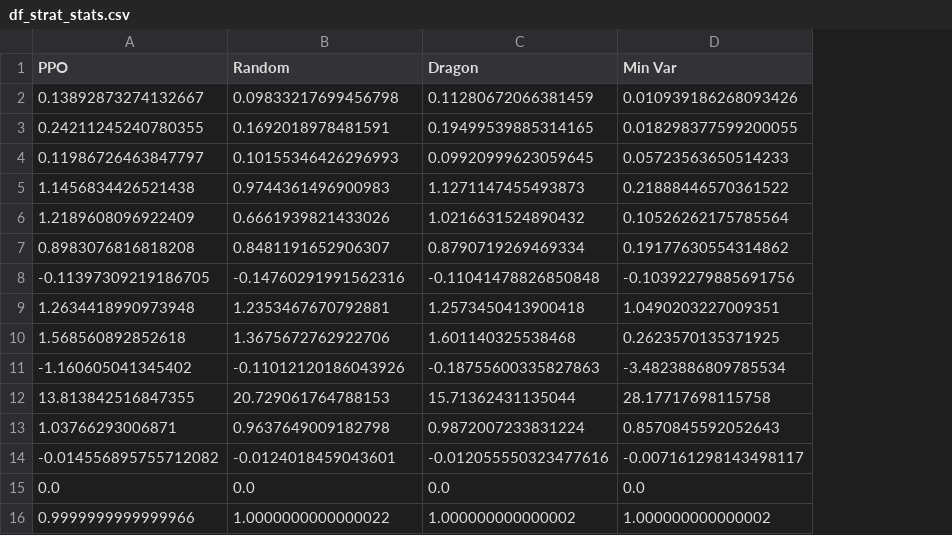
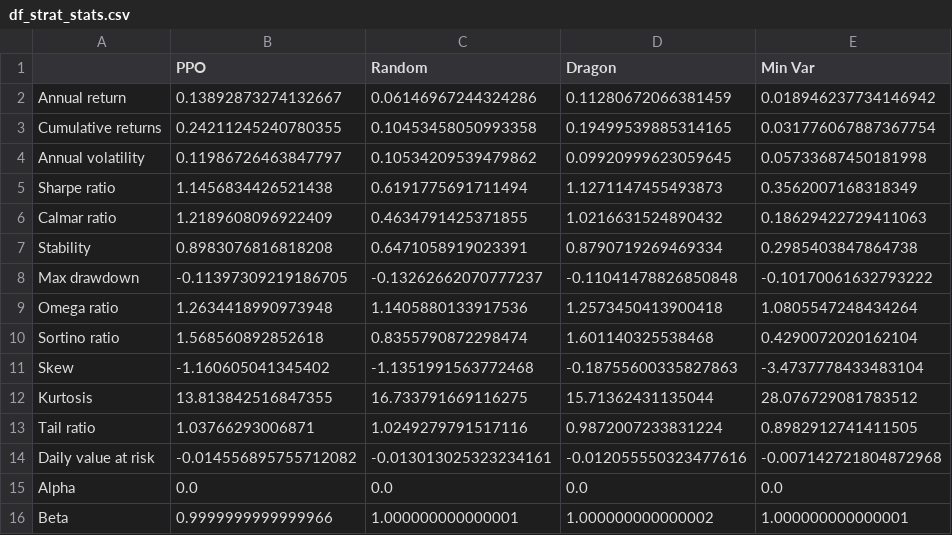
Before and after one commit to changjulian17/DataSciencePortfolio, a CSV file: Investment_Portfolio/results/df_strat_stats.csv, drawn as a sheet; addresses are those after the commit; the diff names each change by its address in the sheet, - before the commit and + after, or states it on an @@ line.

Commit message:
amended df_strat_stat

```diff
--- a/Investment_Portfolio/results/df_strat_stats.csv
+++ b/Investment_Portfolio/results/df_strat_stats.csv
+column A, rows 2-16: Annual return | Cumulative returns | Annual volatility | Sharpe ratio | Calmar ratio | Stability | Max drawdown | Omega ratio | Sortino ratio | Skew | Kurtosis | Tail ratio | Daily value at risk | Alpha | Beta
-C2 (Random): 0.09833217699456798
+C2 (Random): 0.06146967244324286
-E2 (Min Var): 0.010939186268093426
+E2 (Min Var): 0.018946237734146942
-C3 (Random): 0.1692018978481591
+C3 (Random): 0.10453458050993358
-E3 (Min Var): 0.018298377599200055
+E3 (Min Var): 0.031776067887367754
-C4 (Random): 0.10155346426296993
+C4 (Random): 0.10534209539479862
-E4 (Min Var): 0.05723563650514233
+E4 (Min Var): 0.05733687450181998
-C5 (Random): 0.9744361496900983
+C5 (Random): 0.6191775691711494
-E5 (Min Var): 0.21888446570361522
+E5 (Min Var): 0.3562007168318349
-C6 (Random): 0.6661939821433026
+C6 (Random): 0.4634791425371855
-E6 (Min Var): 0.10526262175785564
+E6 (Min Var): 0.18629422729411063
-C7 (Random): 0.8481191652906307
+C7 (Random): 0.6471058919023391
-E7 (Min Var): 0.19177630554314862
+E7 (Min Var): 0.2985403847864738
-C8 (Random): -0.14760291991562316
+C8 (Random): -0.13262662070777237
-E8 (Min Var): -0.10392279885691756
+E8 (Min Var): -0.10170061632793222
-C9 (Random): 1.2353467670792881
+C9 (Random): 1.1405880133917536
-E9 (Min Var): 1.0490203227009351
+E9 (Min Var): 1.0805547248434264
-C10 (Random): 1.3675672762922706
+C10 (Random): 0.8355790872298474
-E10 (Min Var): 0.2623570135371925
+E10 (Min Var): 0.4290072020162104
-C11 (Random): -0.11012120186043926
+C11 (Random): -1.1351991563772468
-E11 (Min Var): -3.4823886809785534
+E11 (Min Var): -3.4737778433483104
-C12 (Random): 20.729061764788153
+C12 (Random): 16.733791669116275
-E12 (Min Var): 28.17717698115758
+E12 (Min Var): 28.076729081783512
-C13 (Random): 0.9637649009182798
+C13 (Random): 1.0249279791517116
-E13 (Min Var): 0.8570845592052643
+E13 (Min Var): 0.8982912741411505
-C14 (Random): -0.0124018459043601
+C14 (Random): -0.013013025323234161
-E14 (Min Var): -0.007161298143498117
+E14 (Min Var): -0.007142721804872968
-C16 (Random): 1.0000000000000022
+C16 (Random): 1.000000000000001
-E16 (Min Var): 1.000000000000002
+E16 (Min Var): 1.000000000000001
```
